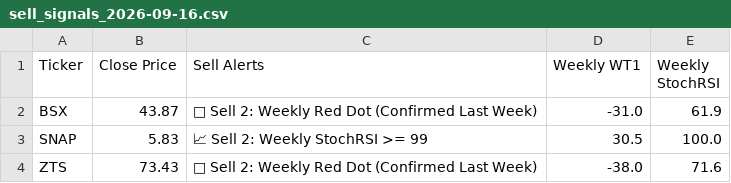
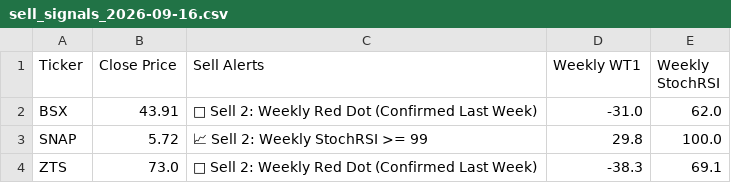
Before and after one commit to johnbiggs11188-alt/QuantScreener, a CSV file: sell_signals_2026-09-16.csv, drawn as a sheet.

```diff
--- a/sell_signals_2026-09-16.csv
+++ b/sell_signals_2026-09-16.csv
@@ -1,4 +1,4 @@
 Ticker,Close Price,Sell Alerts,Weekly WT1,Weekly StochRSI
-BSX,43.87,🔴 Sell 2: Weekly Red Dot (Confirmed Last Week),-31.0,61.9
-SNAP,5.83,📈 Sell 2: Weekly StochRSI >= 99,30.5,100.0
-ZTS,73.43,🔴 Sell 2: Weekly Red Dot (Confirmed Last Week),-38.0,71.6
+BSX,43.91,🔴 Sell 2: Weekly Red Dot (Confirmed Last Week),-31.0,62.0
+SNAP,5.72,📈 Sell 2: Weekly StochRSI >= 99,29.8,100.0
+ZTS,73.0,🔴 Sell 2: Weekly Red Dot (Confirmed Last Week),-38.3,69.1
```
Also changed, not shown: portfolio_dashboard_2026-09-16.csv, screener_results_daily_2026-09-16.csv, 2 other files.
